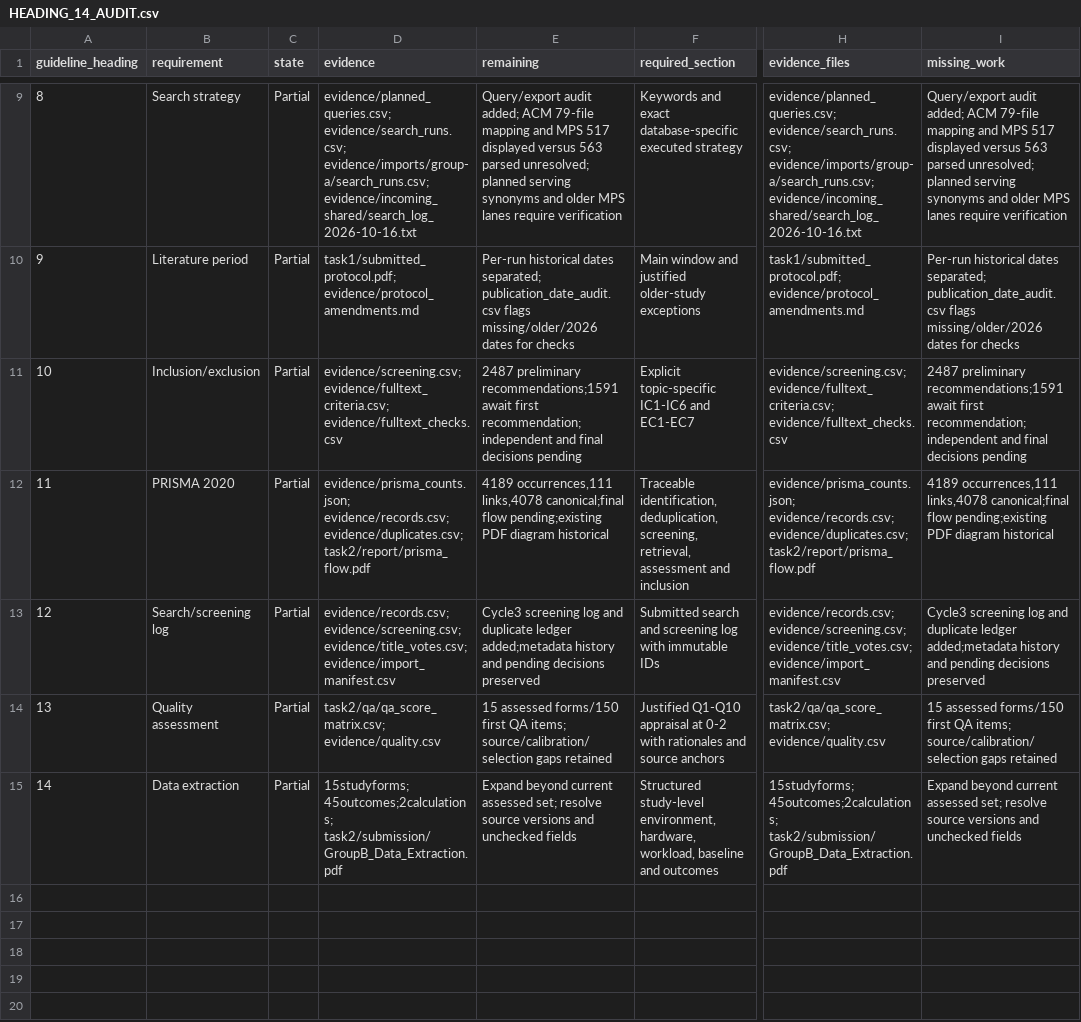
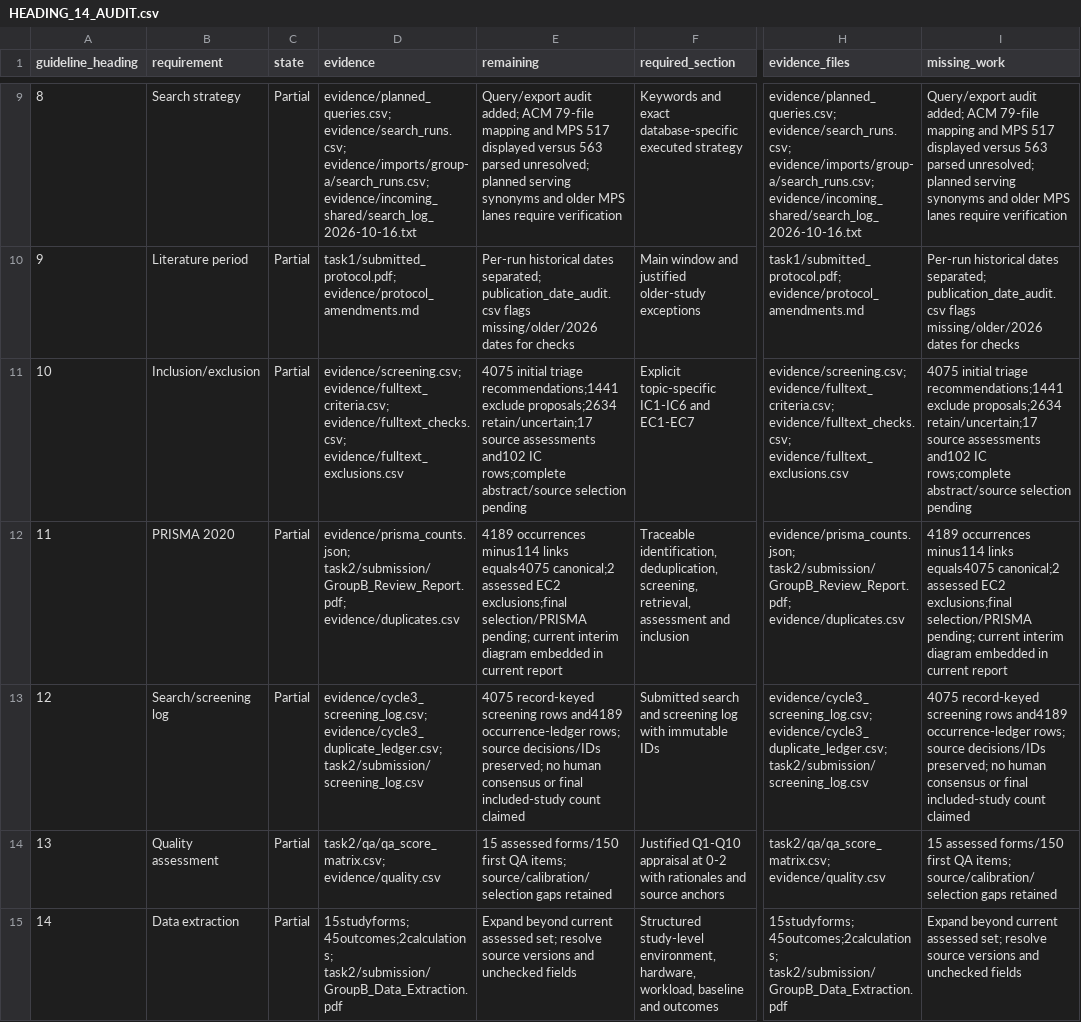
Before and after one commit to Raazia-Imran/os_CEPPPPPP, a CSV file: task2/HEADING_14_AUDIT.csv, drawn as a sheet; only a part is shown, gaps mark what is left out; the diff names each change by its address in the sheet, - before the commit and + after, or states it on an @@ line.

Commit message:
Cycle 5: organized 42-file package, corrected current audits, validated Drive workbook and continuation

```diff
--- a/task2/HEADING_14_AUDIT.csv
+++ b/task2/HEADING_14_AUDIT.csv
-D11 (evidence): evidence/screening.csv; evidence/fulltext_criteria.csv; evidence/fulltext_checks.csv
+D11 (evidence): evidence/screening.csv; evidence/fulltext_criteria.csv; evidence/fulltext_checks.csv; evidence/fulltext_exclusions.csv
-E11 (remaining): 2487 preliminary recommendations;1591 await first recommendation;independent and final decisions pending
+E11 (remaining): 4075 initial triage recommendations;1441 exclude proposals;2634 retain/uncertain;17 source assessments and102 IC rows;complete abstract/source selection pending
-H11 (evidence_files): evidence/screening.csv; evidence/fulltext_criteria.csv; evidence/fulltext_checks.csv
+H11 (evidence_files): evidence/screening.csv; evidence/fulltext_criteria.csv; evidence/fulltext_checks.csv; evidence/fulltext_exclusions.csv
-I11 (missing_work): 2487 preliminary recommendations;1591 await first recommendation;independent and final decisions pending
+I11 (missing_work): 4075 initial triage recommendations;1441 exclude proposals;2634 retain/uncertain;17 source assessments and102 IC rows;complete abstract/source selection pending
-D12 (evidence): evidence/prisma_counts.json; evidence/records.csv; evidence/duplicates.csv; task2/report/prisma_flow.pdf
+D12 (evidence): evidence/prisma_counts.json; task2/submission/GroupB_Review_Report.pdf; evidence/duplicates.csv
-E12 (remaining): 4189 occurrences,111 links,4078 canonical;final flow pending;existing PDF diagram historical
+E12 (remaining): 4189 occurrences minus114 links equals4075 canonical;2 assessed EC2 exclusions;final selection/PRISMA pending; current interim diagram embedded in current report
-H12 (evidence_files): evidence/prisma_counts.json; evidence/records.csv; evidence/duplicates.csv; task2/report/prisma_flow.pdf
+H12 (evidence_files): evidence/prisma_counts.json; task2/submission/GroupB_Review_Report.pdf; evidence/duplicates.csv
-I12 (missing_work): 4189 occurrences,111 links,4078 canonical;final flow pending;existing PDF diagram historical
+I12 (missing_work): 4189 occurrences minus114 links equals4075 canonical;2 assessed EC2 exclusions;final selection/PRISMA pending; current interim diagram embedded in current report
-D13 (evidence): evidence/records.csv; evidence/screening.csv; evidence/title_votes.csv; evidence/import_manifest.csv
+D13 (evidence): evidence/cycle3_screening_log.csv; evidence/cycle3_duplicate_ledger.csv; task2/submission/screening_log.csv
-E13 (remaining): Cycle3 screening log and duplicate ledger added;metadata history and pending decisions preserved
+E13 (remaining): 4075 record-keyed screening rows and4189 occurrence-ledger rows; source decisions/IDs preserved; no human consensus or final included-study count claimed
-H13 (evidence_files): evidence/records.csv; evidence/screening.csv; evidence/title_votes.csv; evidence/import_manifest.csv
+H13 (evidence_files): evidence/cycle3_screening_log.csv; evidence/cycle3_duplicate_ledger.csv; task2/submission/screening_log.csv
-I13 (missing_work): Cycle3 screening log and duplicate ledger added;metadata history and pending decisions preserved
+I13 (missing_work): 4075 record-keyed screening rows and4189 occurrence-ledger rows; source decisions/IDs preserved; no human consensus or final included-study count claimed
```
Also changed, not shown: task2/submission/requirements_audit.csv, 35 other files.
